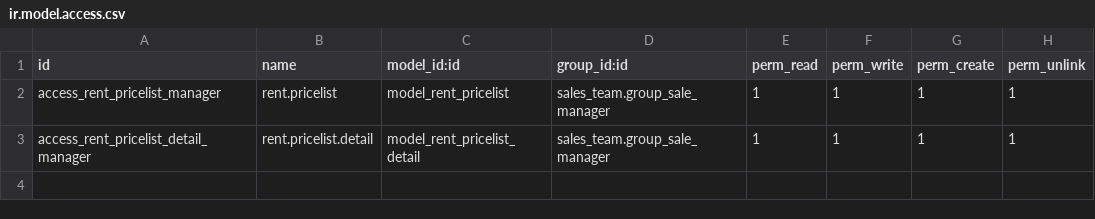
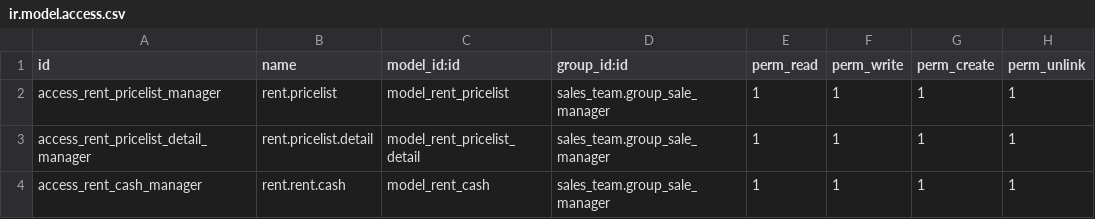
Before and after one commit to thanhbinh3b1/webgame, a CSV file: addons/rent_flow/security/ir.model.access.csv, drawn as a sheet.

Commit message:
cash payment

```diff
--- a/addons/rent_flow/security/ir.model.access.csv
+++ b/addons/rent_flow/security/ir.model.access.csv
@@ -3 +3,2 @@ access_rent_pricelist_manager,rent.pricelist,model_rent_pricelist,sales_team.gro
 access_rent_pricelist_detail_manager,rent.pricelist.detail,model_rent_pricelist_detail,sales_team.group_sale_manager,1,1,1,1
+access_rent_cash_manager,rent.rent.cash,model_rent_cash,sales_team.group_sale_manager,1,1,1,1
```
Also changed, not shown: 4 other files.
